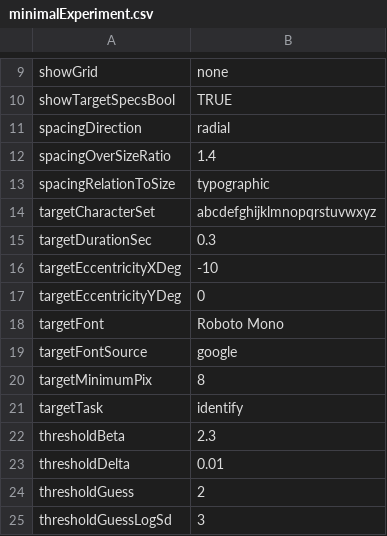
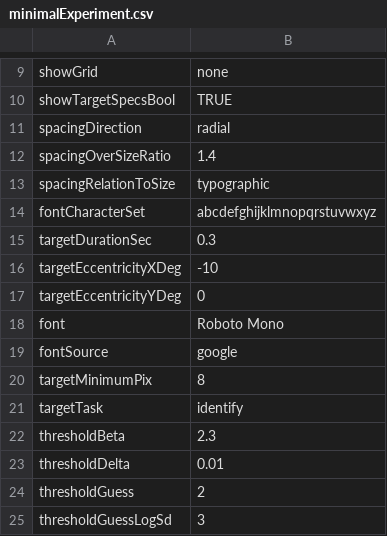
Before and after one commit to EasyEyes/threshold, a CSV file: examples/tables/minimalExperiment.csv, drawn as a sheet; only a part is shown, gaps mark what is left out.

Commit message:
for threshold: global rename target font

```diff
--- a/examples/tables/minimalExperiment.csv
+++ b/examples/tables/minimalExperiment.csv
@@ -13,3 +13,3 @@ spacingOverSizeRatio,1.4
 spacingRelationToSize,typographic
-targetCharacterSet,abcdefghijklmnopqrstuvwxyz
+fontCharacterSet,abcdefghijklmnopqrstuvwxyz
 targetDurationSec,0.3
@@ -17,4 +17,4 @@ targetEccentricityXDeg,-10
 targetEccentricityYDeg,0
-targetFont,Roboto Mono
-targetFontSource,google
+font,Roboto Mono
+fontSource,google
 targetMinimumPix,8
```
Also changed, not shown: 14 other files.
